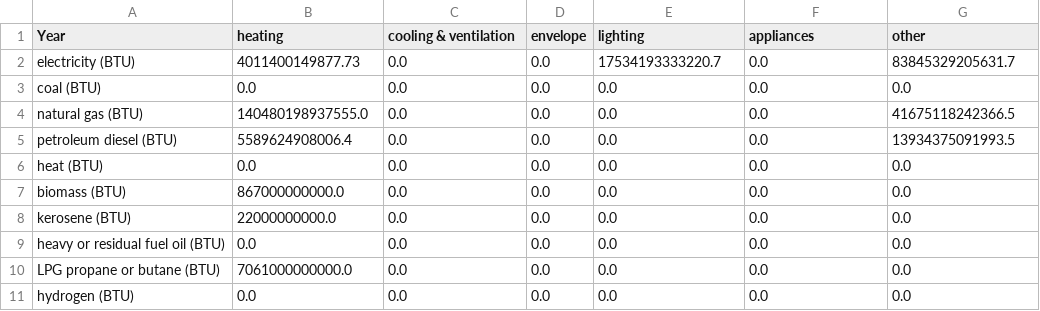
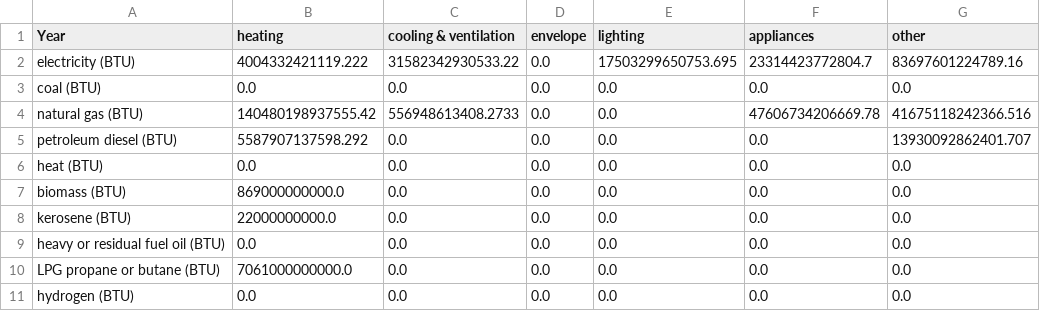
Before and after one commit to EnergyInnovation/eps-illinois, a CSV file: InputData/bldgs/SYCEU/SYCEU-commercial.csv, drawn as a sheet; the diff names each change by its address in the sheet, - before the commit and + after, or states it on an @@ line.

```diff
--- a/InputData/bldgs/SYCEU/SYCEU-commercial.csv
+++ b/InputData/bldgs/SYCEU/SYCEU-commercial.csv
-B2 (heating): 4011400149877.73
+B2 (heating): 4004332421119.222
-C2 (cooling & ventilation): 0.0
+C2 (cooling & ventilation): 31582342930533.22
-E2 (lighting): 17534193333220.7
+E2 (lighting): 17503299650753.695
-F2 (appliances): 0.0
+F2 (appliances): 23314423772804.7
-G2 (other): 83845329205631.7
+G2 (other): 83697601224789.16
-B4 (heating): 140480198937555.0
+B4 (heating): 140480198937555.42
-C4 (cooling & ventilation): 0.0
+C4 (cooling & ventilation): 556948613408.2733
-F4 (appliances): 0.0
+F4 (appliances): 47606734206669.78
-G4 (other): 41675118242366.5
+G4 (other): 41675118242366.516
-B5 (heating): 5589624908006.4
+B5 (heating): 5587907137598.292
-G5 (other): 13934375091993.5
+G5 (other): 13930092862401.707
-B7 (heating): 867000000000.0
+B7 (heating): 869000000000.0
```
Also changed, not shown: InputData/bldgs/SYCEU/SYCEU-rural-residential.csv, InputData/bldgs/SYCEU/SYCEU-urban-residential.csv, 9 other files.
